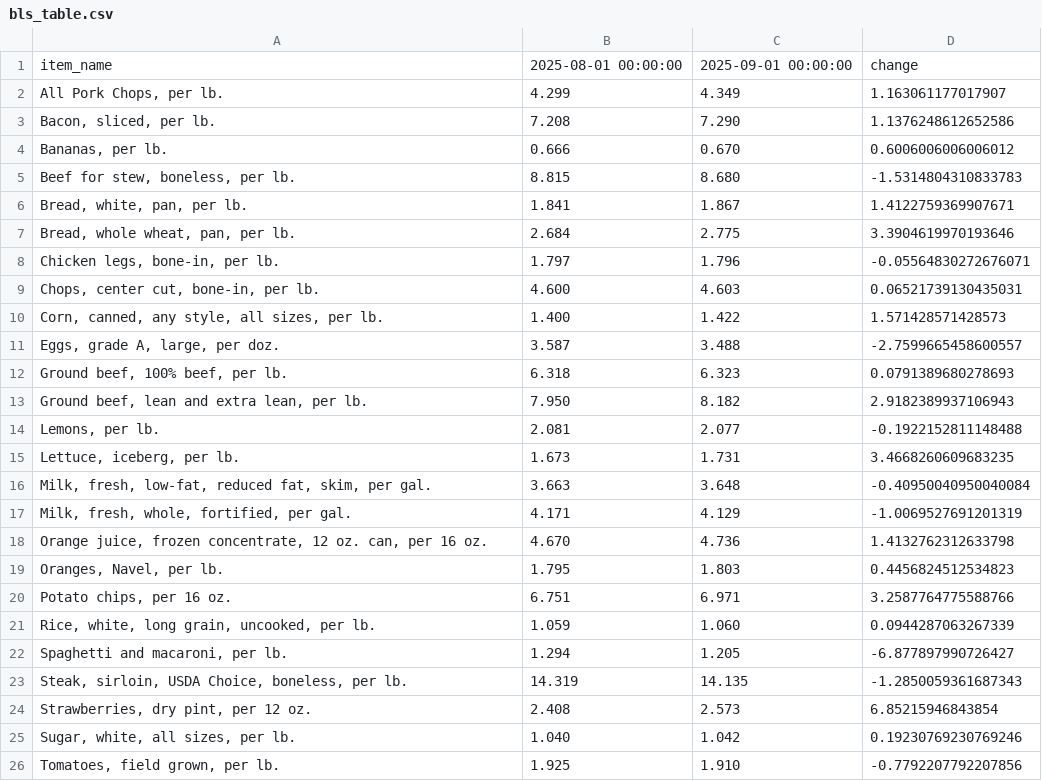
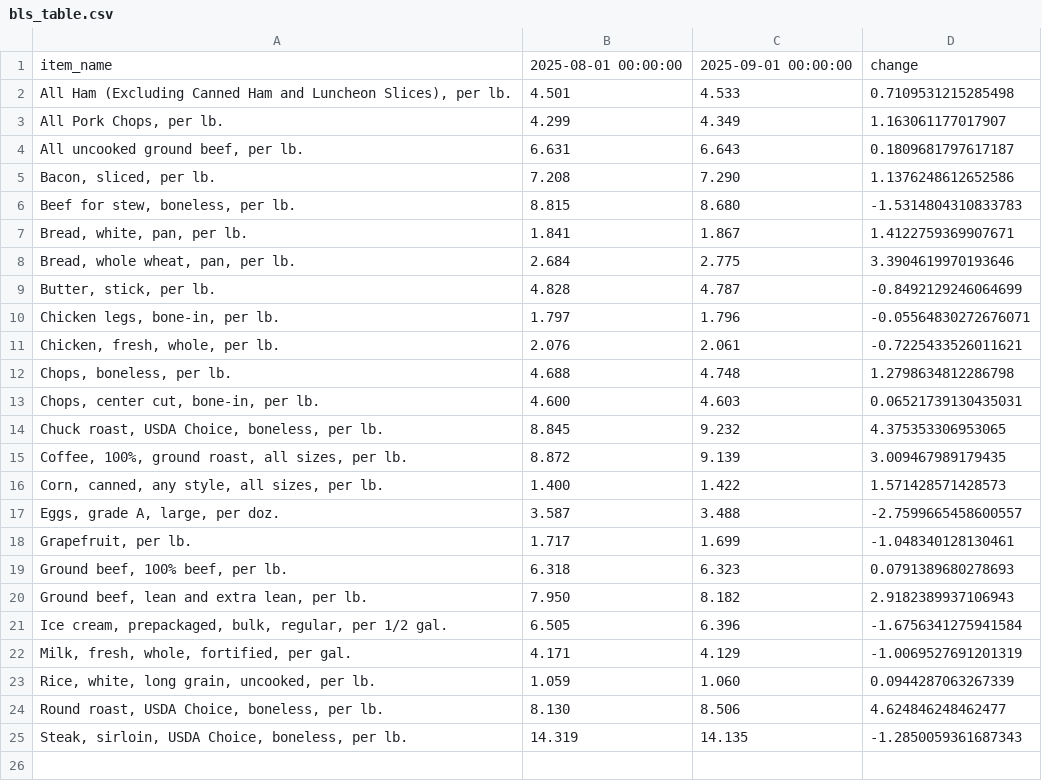
Before and after one commit to kv-hearst/cpi-api, a CSV file: data/bls_table.csv, drawn as a sheet; removed rows and columns are numbered as before the commit, all else as after; the diff names each change by its address in the sheet, - before the commit and + after, or states it on an @@ line.

```diff
--- a/data/bls_table.csv
+++ b/data/bls_table.csv
+row 2: All Ham (Excluding Canned Ham and Luncheon Slices), per lb. | 4.501 | 4.533 | 0.7109531215285498
+row 4: All uncooked ground beef, per lb. | 6.631 | 6.643 | 0.1809681797617187
-row 4: Bananas, per lb. | 0.666 | 0.670 | 0.6006006006006012
+row 9: Butter, stick, per lb. | 4.828 | 4.787 | -0.8492129246064699
+row 11: Chicken, fresh, whole, per lb. | 2.076 | 2.061 | -0.7225433526011621
+row 12: Chops, boneless, per lb. | 4.688 | 4.748 | 1.2798634812286798
+row 14: Chuck roast, USDA Choice, boneless, per lb. | 8.845 | 9.232 | 4.375353306953065
+row 15: Coffee, 100%, ground roast, all sizes, per lb. | 8.872 | 9.139 | 3.009467989179435
+row 18: Grapefruit, per lb. | 1.717 | 1.699 | -1.048340128130461
-row 14: Lemons, per lb. | 2.081 | 2.077 | -0.1922152811148488
-row 15: Lettuce, iceberg, per lb. | 1.673 | 1.731 | 3.4668260609683235
-row 16: Milk, fresh, low-fat, reduced fat, skim, per gal. | 3.663 | 3.648 | -0.40950040950040084
+row 21: Ice cream, prepackaged, bulk, regular, per 1/2 gal. | 6.505 | 6.396 | -1.6756341275941584
-row 18: Orange juice, frozen concentrate, 12 oz. can, per 16 oz. | 4.670 | 4.736 | 1.4132762312633798
-row 19: Oranges, Navel, per lb. | 1.795 | 1.803 | 0.4456824512534823
-row 20: Potato chips, per 16 oz. | 6.751 | 6.971 | 3.2587764775588766
-row 22: Spaghetti and macaroni, per lb. | 1.294 | 1.205 | -6.877897990726427
+row 24: Round roast, USDA Choice, boneless, per lb. | 8.130 | 8.506 | 4.624846248462477
-row 24: Strawberries, dry pint, per 12 oz. | 2.408 | 2.573 | 6.85215946843854
-row 25: Sugar, white, all sizes, per lb. | 1.040 | 1.042 | 0.19230769230769246
-row 26: Tomatoes, field grown, per lb. | 1.925 | 1.910 | -0.7792207792207856
```
Also changed, not shown: data/bls_chart.csv, data/bls_data.csv.
